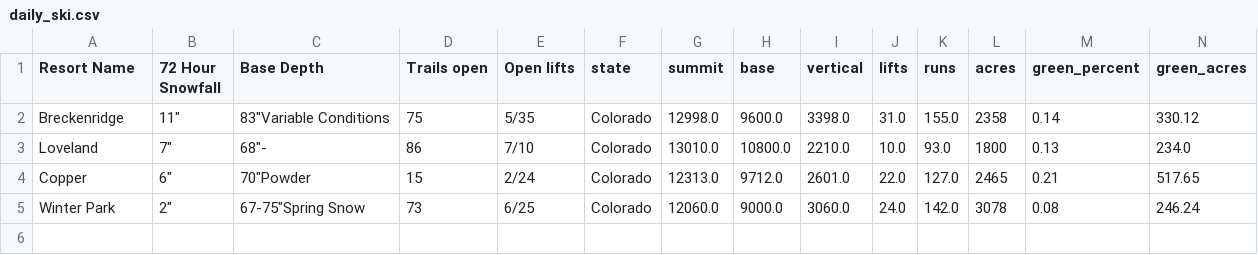
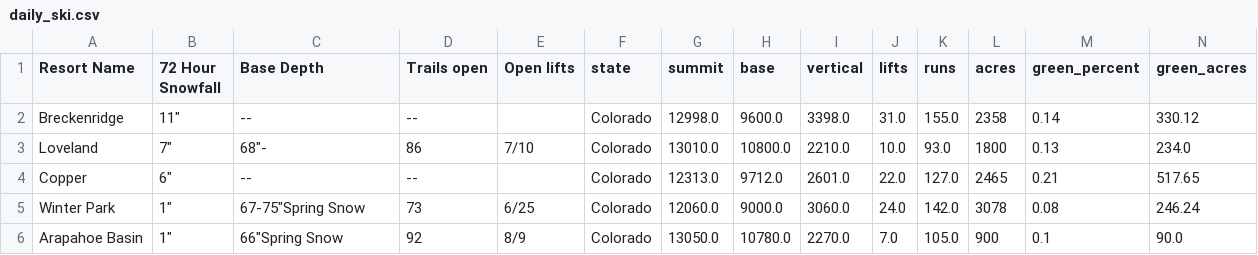
Before and after one commit to shayonkeating/schnarmap, a CSV file: frontend/schnar_map/public/data/daily_ski.csv, drawn as a sheet; only a part is shown; rows hold the shown columns only; the diff names each change by its address in the sheet, - before the commit and + after, or states it on an @@ line.

```diff
--- a/frontend/schnar_map/public/data/daily_ski.csv
+++ b/frontend/schnar_map/public/data/daily_ski.csv
-C2 (Base Depth): 83"Variable Conditions
+C2 (Base Depth): --
-D2 (Trails open): 75
+D2 (Trails open): --
-E2 (Open lifts): 5/35
+E2 (Open lifts): (empty)
-C4 (Base Depth): 70"Powder
+C4 (Base Depth): --
-D4 (Trails open): 15
+D4 (Trails open): --
-E4 (Open lifts): 2/24
+E4 (Open lifts): (empty)
-B5 (72 Hour Snowfall): 2"
+B5 (72 Hour Snowfall): 1"
+row 6: Arapahoe Basin | 1" | 66"Spring Snow | 92 | 8/9 | Colorado | 13050.0 | 10780.0 | 2270.0 | 7.0 | 105.0 | 900 | 0.1 | 90.0
```
